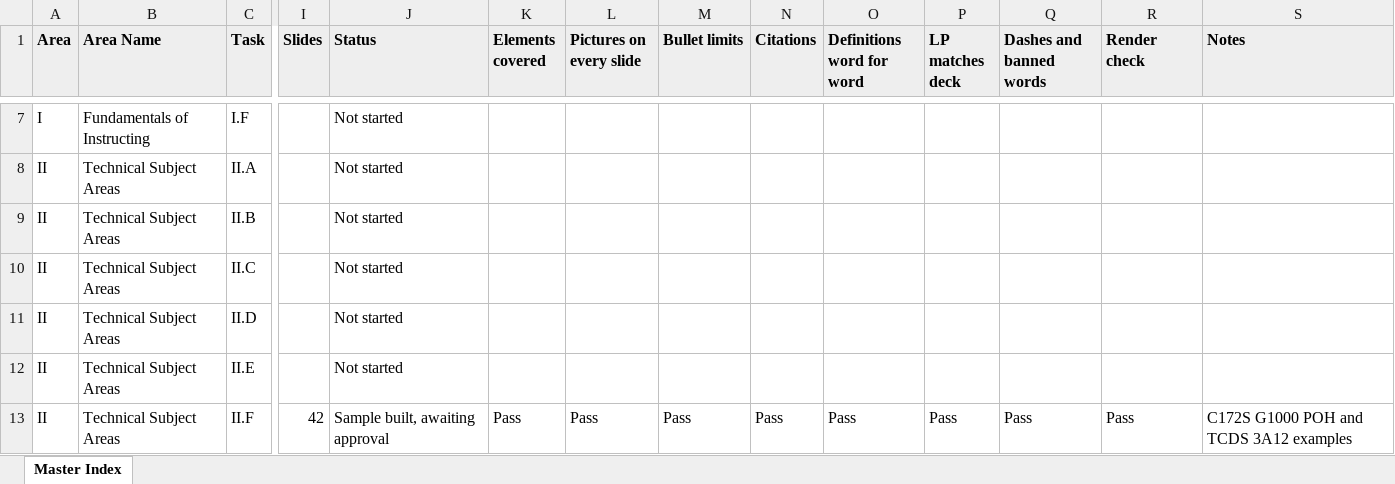
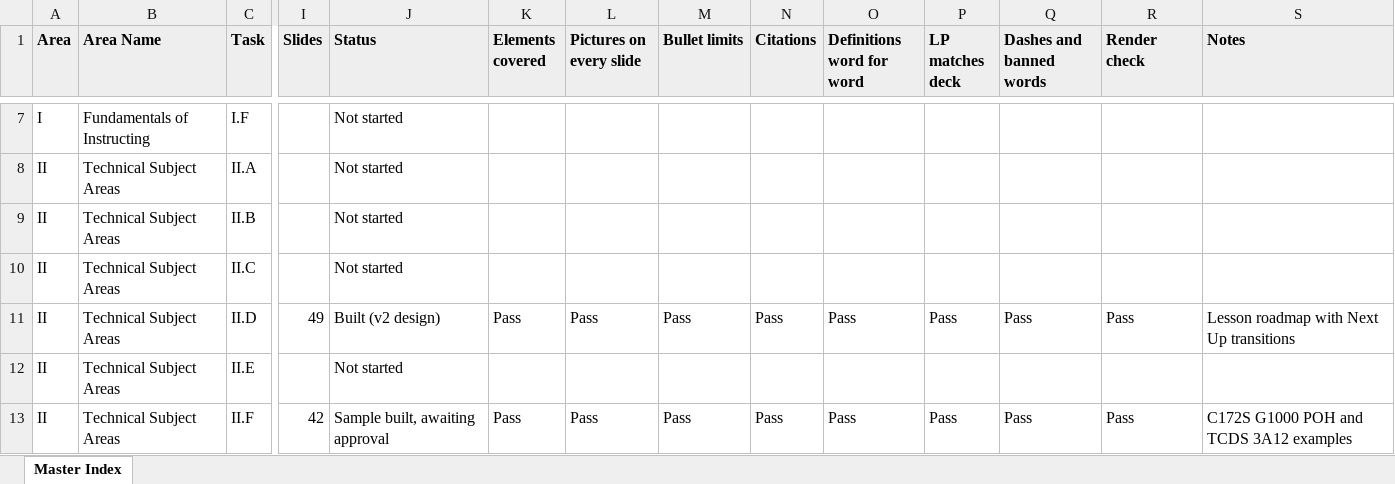
Before and after one commit to greenleeezekial1-glitch/Claude, an Excel workbook: Master Index.xlsx, sheet Master Index, drawn as a sheet; only a part is shown, gaps mark what is left out; values as stored, in another font and other column widths than the file's, no borders; the diff names each change by its address in the sheet, - before the commit and + after, or states it on an @@ line.

```diff
--- a/Master Index.xlsx (sheet Master Index)
+++ b/Master Index.xlsx (sheet Master Index)
-I11 (Slides): (empty)
+I11 (Slides): 49
-J11 (Status): Not started
+J11 (Status): Built (v2 design)
-K11 (Elements covered): (empty)
+K11 (Elements covered): Pass
-L11 (Pictures on every slide): (empty)
+L11 (Pictures on every slide): Pass
-M11 (Bullet limits): (empty)
+M11 (Bullet limits): Pass
-N11 (Citations): (empty)
+N11 (Citations): Pass
-O11 (Definitions word for word): (empty)
+O11 (Definitions word for word): Pass
-P11 (LP matches deck): (empty)
+P11 (LP matches deck): Pass
-Q11 (Dashes and banned words): (empty)
+Q11 (Dashes and banned words): Pass
-R11 (Render check): (empty)
+R11 (Render check): Pass
-S11 (Notes): (empty)
+S11 (Notes): Lesson roadmap with Next Up transitions
```
Also changed, not shown: 45 other files.
